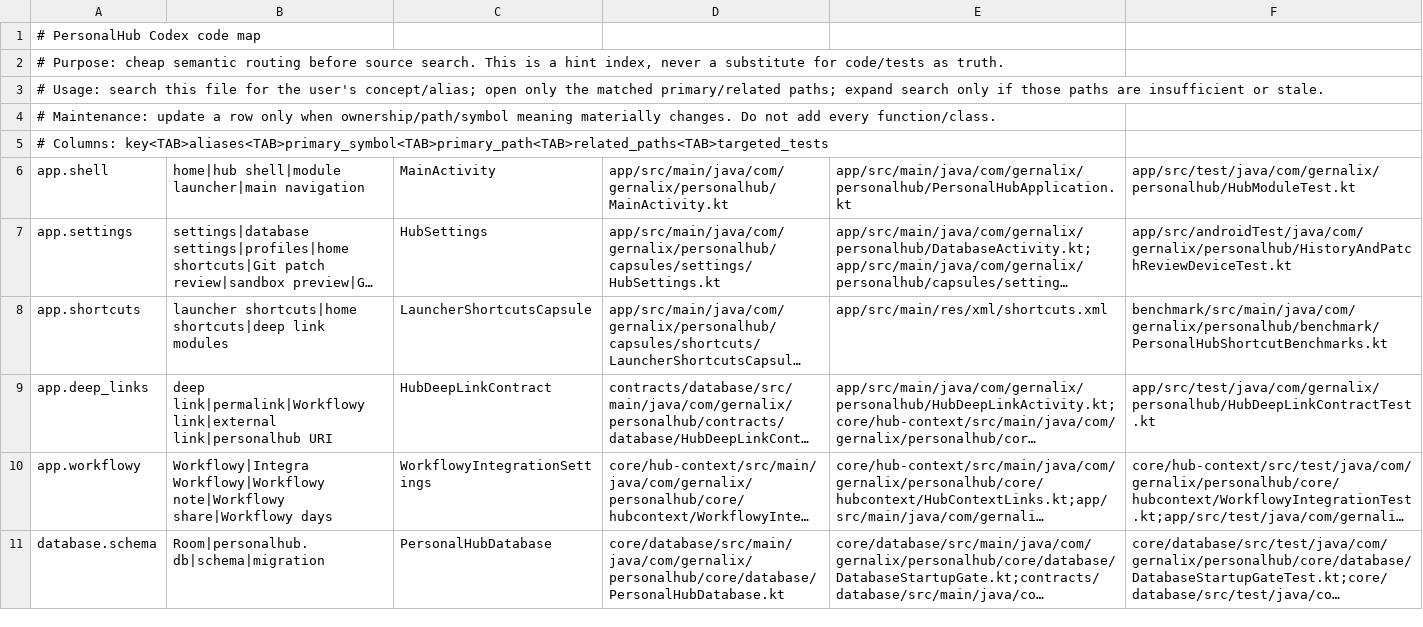
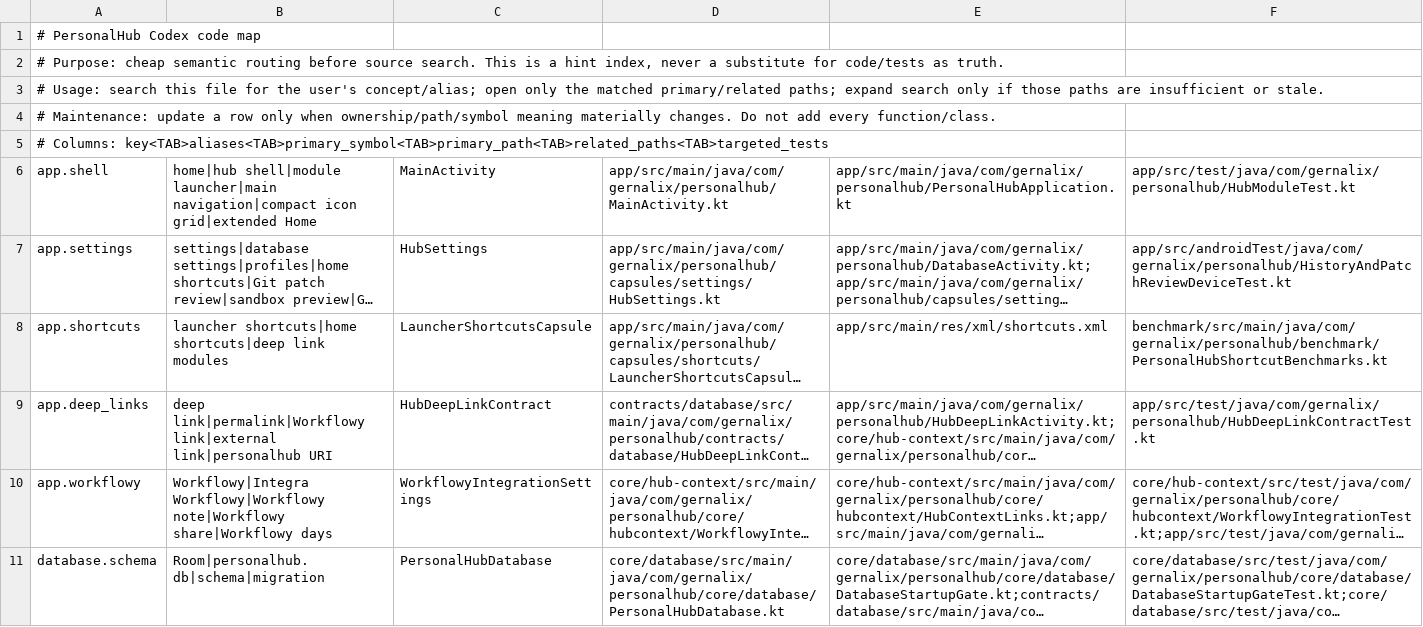
Before and after one commit to gernalix/PersonalHub, a TSV file: .codex/CODE_MAP.tsv, drawn as a sheet; only a part is shown; long unchanged cells end in …; the diff covers the shown part only; the diff names each change by its address in the sheet, - before the commit and + after, or states it on an @@ line.

Commit message:
Replace embedded maps with optional OsmAnd; add Explore and compact Home

```diff
--- a/.codex/CODE_MAP.tsv
+++ b/.codex/CODE_MAP.tsv
-B6: …shell|module launcher|main navigation
+B6: …shell|module launcher|main navigation|compact icon grid|extended Home
```
Also changed, not shown: 1 added row and 1 edited cell elsewhere in this file, 24 other files.
